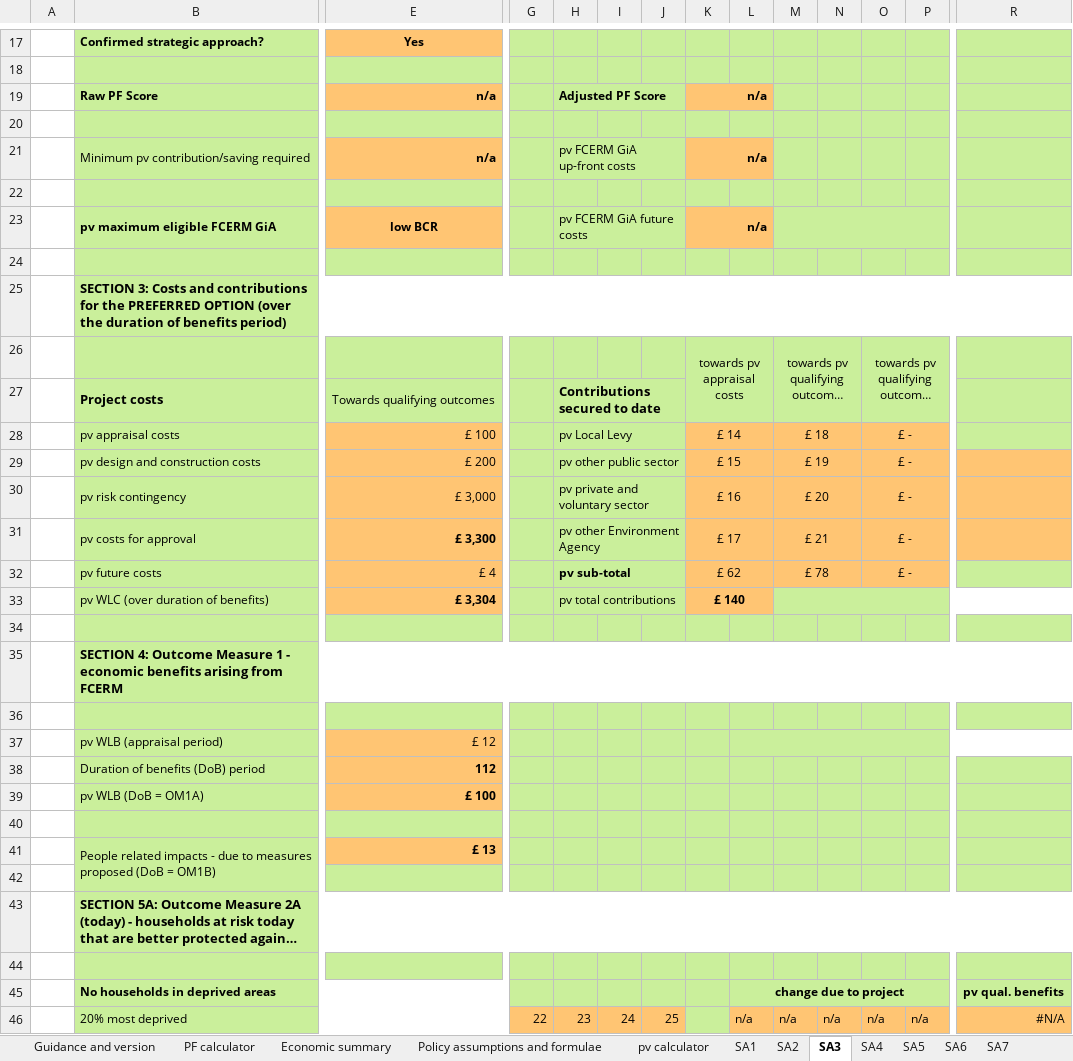
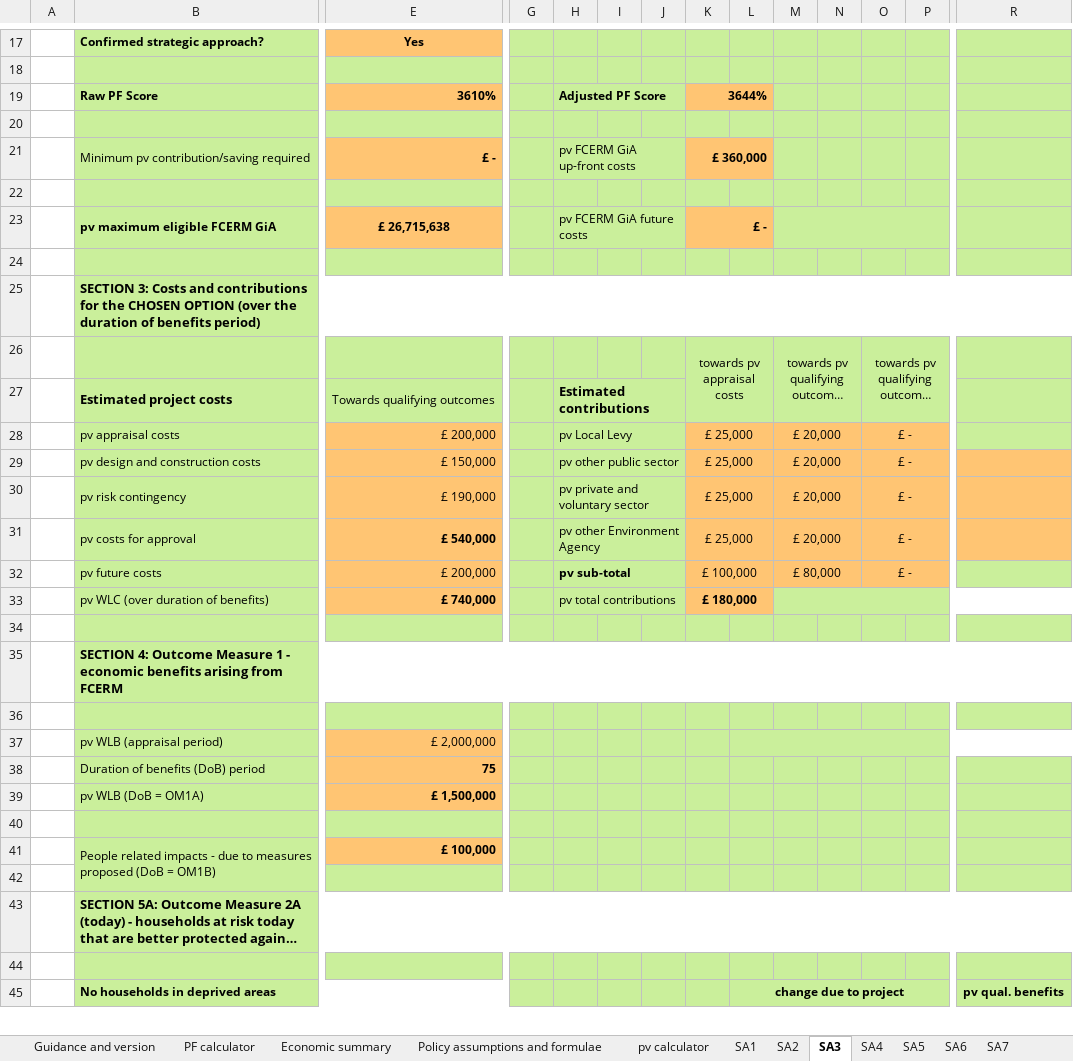
Before and after one commit to EnvironmentAgency/pafs-acceptance-tests, an Excel workbook: features/support/PFCalcVs2020LA.xlsx, sheet SA3, drawn as a sheet; only a part is shown, gaps mark what is left out; long unchanged cells end in …; values as stored, in another font and other column widths than the file's, no borders; conditional formats not drawn; removed rows and columns are numbered as before the commit, all else as after; rows hold the shown columns only; the diff covers the shown part only; the diff names each change by its address in the sheet, - before the commit and + after, or states it on an @@ line.

```diff
--- a/features/support/PFCalcVs2020LA.xlsx (sheet SA3)
+++ b/features/support/PFCalcVs2020LA.xlsx (sheet SA3)
-E19: n/a
+E19: 3610%
-K19: n/a
+K19: 3644%
-E21: n/a
+E21: £ -
-K21: n/a
+K21: £ 360,000
-E23: low BCR
+E23: £ 26,715,638
-K23: n/a
+K23: £ -
-B25: …for the PREFERRED OPTION (over…
+B25: …for the CHOSEN OPTION (over…
-B27: Project costs
+B27: Estimated project costs
-H27: Contributions secured to date
+H27: Estimated contributions
-E28: £ 100
+E28: £ 200,000
-K28: £ 14
+K28: £ 25,000
-M28: £ 18
+M28: £ 20,000
-E29: £ 200
+E29: £ 150,000
-K29: £ 15
+K29: £ 25,000
-M29: £ 19
+M29: £ 20,000
-E30: £ 3,000
+E30: £ 190,000
-K30: £ 16
+K30: £ 25,000
-M30: £ 20
+M30: £ 20,000
-E31: £ 3,300
+E31: £ 540,000
-K31: £ 17
+K31: £ 25,000
-M31: £ 21
+M31: £ 20,000
-E32: £ 4
+E32: £ 200,000
-K32: £ 62
+K32: £ 100,000
-M32: £ 78
+M32: £ 80,000
-E33: £ 3,304
+E33: £ 740,000
-K33: £ 140
+K33: £ 180,000
-E37: £ 12
+E37: £ 2,000,000
-E38: 112
+E38: 75
-E39: £ 100
+E39: £ 1,500,000
-E41: £ 13
+E41: £ 100,000
-row 46:  | 20% most deprived |  | 22 | 23 | 24 | 25 |  | n/a | n/a | n/a | n/a | n/a | #N/A
```
Also changed, not shown: 19 added rows, 18 removed rows and 41 edited cells elsewhere in this sheet, sheet PF calculator, sheet SA1, sheet SA2, sheet SA7, sheet SA6, sheet SA5, 1 more sheet, features/support/PFCalcVs2020EA.xlsx, features/support/PFCalcVs2020HA.xlsx, 21 other files.
